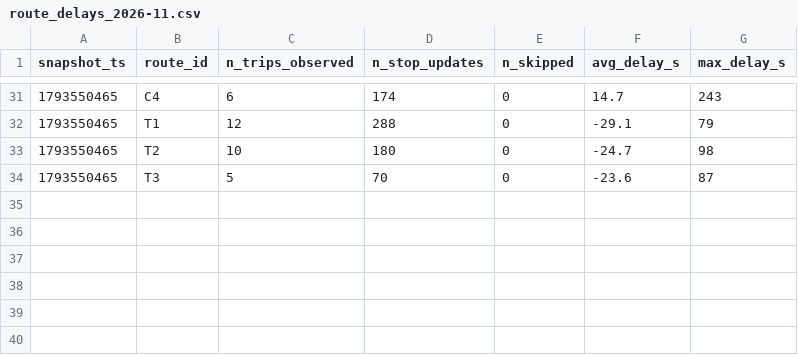
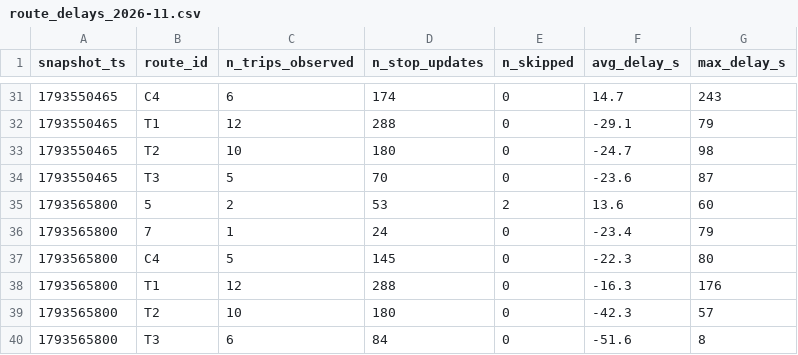
Before and after one commit to Paul72-hub/smart-mobility-lemans, a CSV file: data/history/route_delays_2026-11.csv, drawn as a sheet; only a part is shown, gaps mark what is left out; the diff names each change by its address in the sheet, - before the commit and + after, or states it on an @@ line.

```diff
--- a/data/history/route_delays_2026-11.csv
+++ b/data/history/route_delays_2026-11.csv
+row 35: 1793565800 | 5 | 2 | 53 | 2 | 13.6 | 60
+row 36: 1793565800 | 7 | 1 | 24 | 0 | -23.4 | 79
+row 37: 1793565800 | C4 | 5 | 145 | 0 | -22.3 | 80
+row 38: 1793565800 | T1 | 12 | 288 | 0 | -16.3 | 176
+row 39: 1793565800 | T2 | 10 | 180 | 0 | -42.3 | 57
+row 40: 1793565800 | T3 | 6 | 84 | 0 | -51.6 | 8
```
Also changed, not shown: 1 other file.
